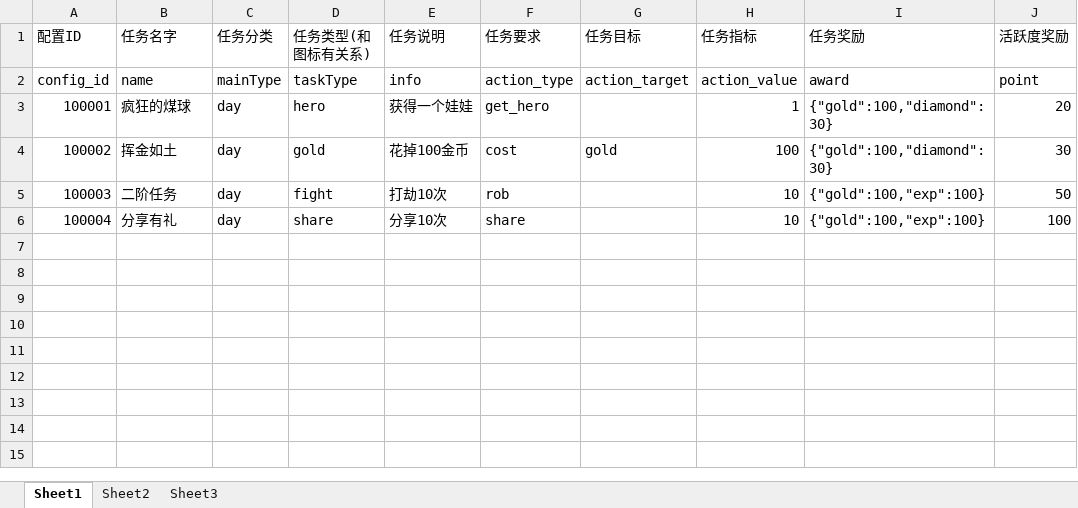
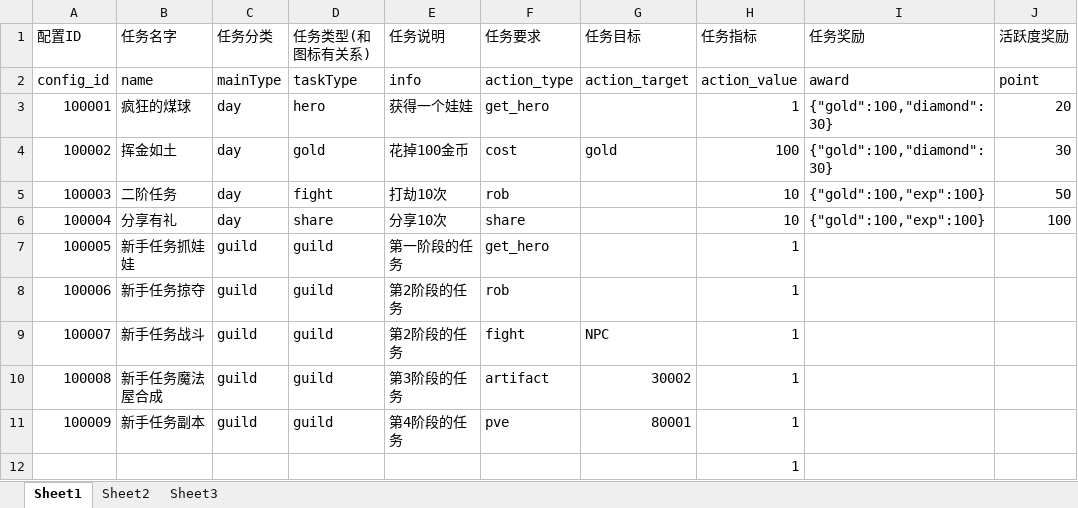
Before and after one commit to sorryone/GrabDoll, an Excel workbook: grabDoll/config/task.xlsx, sheet Sheet1, drawn as a sheet; values as stored, in another font and other column widths than the file's, no borders; the diff names each change by its address in the sheet, - before the commit and + after, or states it on an @@ line.

```diff
--- a/grabDoll/config/task.xlsx (sheet Sheet1)
+++ b/grabDoll/config/task.xlsx (sheet Sheet1)
+row 7: 100005 | 新手任务抓娃娃 | guild | guild | 第一阶段的任务 | get_hero |  | 1
+row 8: 100006 | 新手任务掠夺 | guild | guild | 第2阶段的任务 | rob |  | 1
+row 9: 100007 | 新手任务战斗 | guild | guild | 第2阶段的任务 | fight | NPC | 1
+row 10: 100008 | 新手任务魔法屋合成 | guild | guild | 第3阶段的任务 | artifact | 30002 | 1
+row 11: 100009 | 新手任务副本 | guild | guild | 第4阶段的任务 | pve | 80001 | 1
+row 12:  |  |  |  |  |  |  | 1
```
Also changed, not shown: grabDoll/config/artifact.xlsx, grabDoll/config/guild.xlsx.
